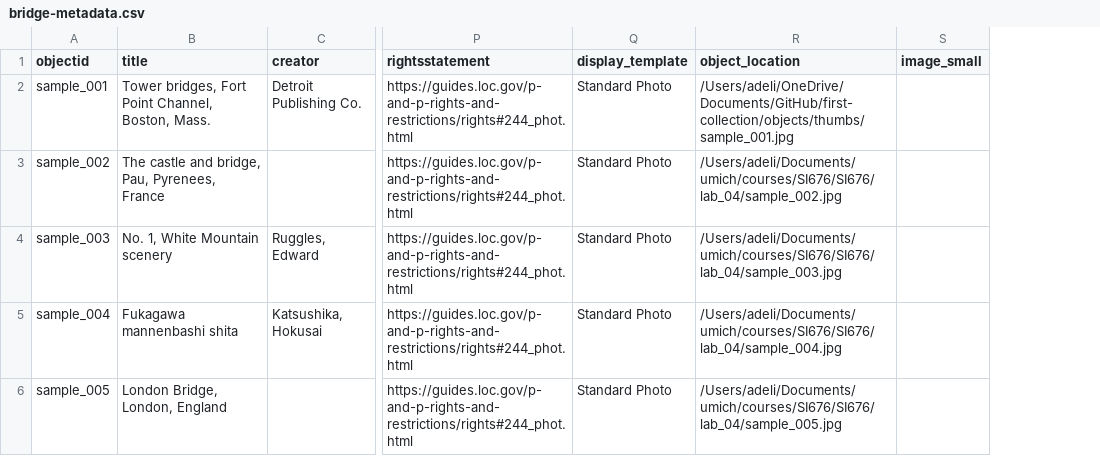
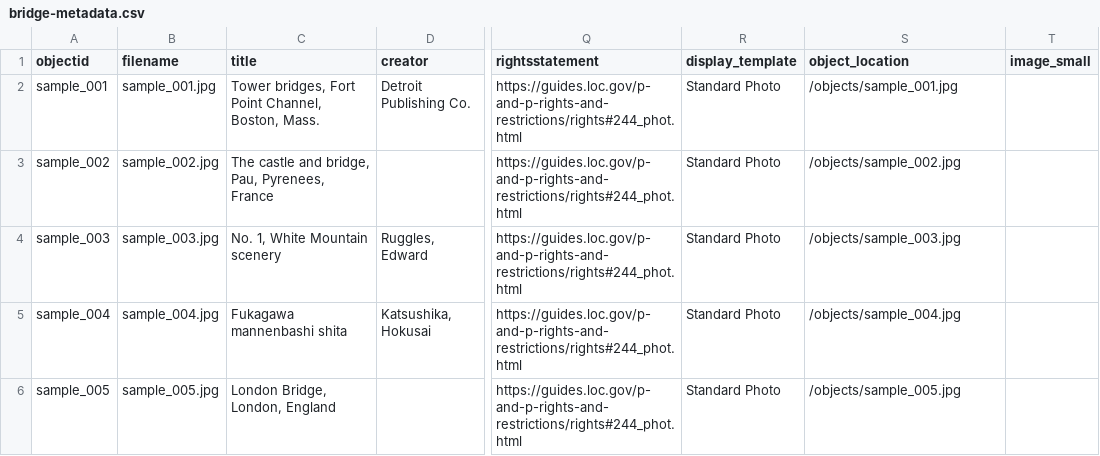
Before and after one commit to Adeline-DH/first-collection, a CSV file: _data/bridge-metadata.csv, drawn as a sheet; only a part is shown, gaps mark what is left out; addresses are those after the commit; the diff names each change by its address in the sheet, - before the commit and + after, or states it on an @@ line.

```diff
--- a/_data/bridge-metadata.csv
+++ b/_data/bridge-metadata.csv
+column B (filename), rows 2-6: sample_001.jpg | sample_002.jpg | sample_003.jpg | sample_004.jpg | sample_005.jpg
-S2 (object_location): /Users/adeli/OneDrive/Documents/GitHub/first-collection/objects/thumbs/sample_001.jpg
+S2 (object_location): /objects/sample_001.jpg
-S3 (object_location): /Users/adeli/Documents/umich/courses/SI676/SI676/lab_04/sample_002.jpg
+S3 (object_location): /objects/sample_002.jpg
-S4 (object_location): /Users/adeli/Documents/umich/courses/SI676/SI676/lab_04/sample_003.jpg
+S4 (object_location): /objects/sample_003.jpg
-S5 (object_location): /Users/adeli/Documents/umich/courses/SI676/SI676/lab_04/sample_004.jpg
+S5 (object_location): /objects/sample_004.jpg
-S6 (object_location): /Users/adeli/Documents/umich/courses/SI676/SI676/lab_04/sample_005.jpg
+S6 (object_location): /objects/sample_005.jpg
```
Also changed, not shown: objects/object_list.csv, 18 other files.
